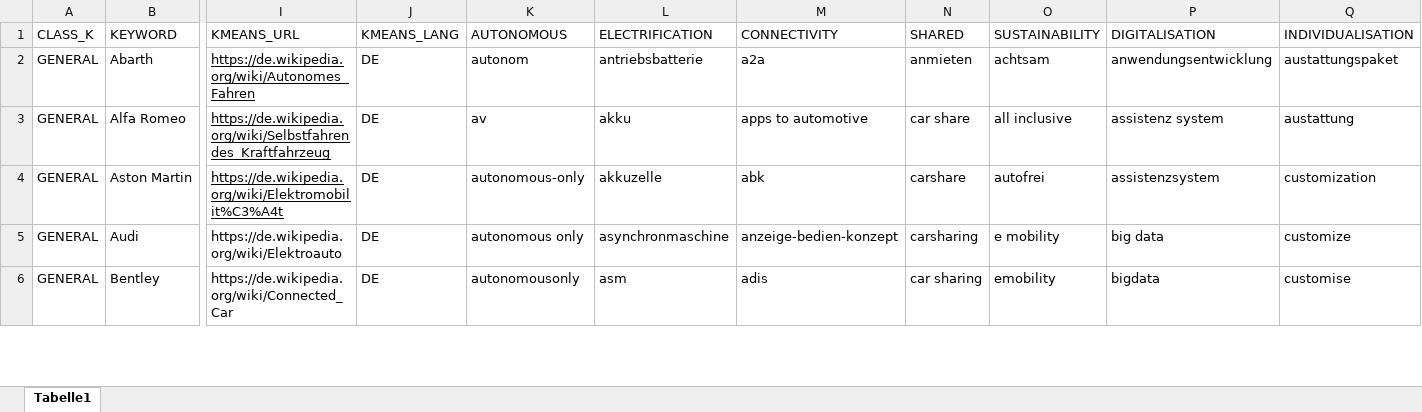
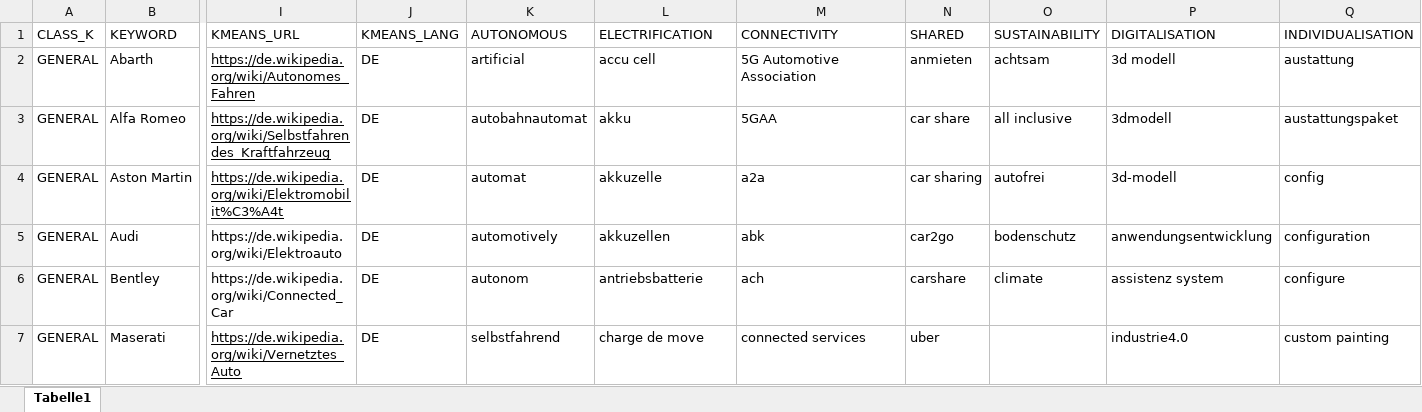
Before and after one commit to LAG1819/label-classification-repo, an Excel workbook: files/Seed.xlsx, sheet Tabelle1, drawn as a sheet; only a part is shown, gaps mark what is left out; values as stored, in another font and other column widths than the file's, no borders; rows hold the shown columns only; the diff covers the shown part only; the diff names each change by its address in the sheet, - before the commit and + after, or states it on an @@ line.

```diff
--- a/files/Seed.xlsx (sheet Tabelle1)
+++ b/files/Seed.xlsx (sheet Tabelle1)
-K2 (AUTONOMOUS): autonom
+K2 (AUTONOMOUS): artificial
-L2 (ELECTRIFICATION): antriebsbatterie
+L2 (ELECTRIFICATION): accu cell
-M2 (CONNECTIVITY): a2a
+M2 (CONNECTIVITY): 5G Automotive Association
-P2 (DIGITALISATION): anwendungsentwicklung
+P2 (DIGITALISATION): 3d modell
-Q2 (INDIVIDUALISATION): austattungspaket
+Q2 (INDIVIDUALISATION): austattung
-K3 (AUTONOMOUS): av
+K3 (AUTONOMOUS): autobahnautomat
-M3 (CONNECTIVITY): apps to automotive
+M3 (CONNECTIVITY): 5GAA
-P3 (DIGITALISATION): assistenz system
+P3 (DIGITALISATION): 3dmodell
-Q3 (INDIVIDUALISATION): austattung
+Q3 (INDIVIDUALISATION): austattungspaket
-K4 (AUTONOMOUS): autonomous-only
+K4 (AUTONOMOUS): automat
-M4 (CONNECTIVITY): abk
+M4 (CONNECTIVITY): a2a
-N4 (SHARED): carshare
+N4 (SHARED): car sharing
-P4 (DIGITALISATION): assistenzsystem
+P4 (DIGITALISATION): 3d-modell
-Q4 (INDIVIDUALISATION): customization
+Q4 (INDIVIDUALISATION): config
-K5 (AUTONOMOUS): autonomous only
+K5 (AUTONOMOUS): automotively
-L5 (ELECTRIFICATION): asynchronmaschine
+L5 (ELECTRIFICATION): akkuzellen
-M5 (CONNECTIVITY): anzeige-bedien-konzept
+M5 (CONNECTIVITY): abk
-N5 (SHARED): carsharing
+N5 (SHARED): car2go
-O5 (SUSTAINABILITY): e mobility
+O5 (SUSTAINABILITY): bodenschutz
-P5 (DIGITALISATION): big data
+P5 (DIGITALISATION): anwendungsentwicklung
-Q5 (INDIVIDUALISATION): customize
+Q5 (INDIVIDUALISATION): configuration
-K6 (AUTONOMOUS): autonomousonly
+K6 (AUTONOMOUS): autonom
-L6 (ELECTRIFICATION): asm
+L6 (ELECTRIFICATION): antriebsbatterie
-M6 (CONNECTIVITY): adis
+M6 (CONNECTIVITY): ach
-N6 (SHARED): car sharing
+N6 (SHARED): carshare
-O6 (SUSTAINABILITY): emobility
+O6 (SUSTAINABILITY): climate
-P6 (DIGITALISATION): bigdata
+P6 (DIGITALISATION): assistenz system
-Q6 (INDIVIDUALISATION): customise
+Q6 (INDIVIDUALISATION): configure
+row 7: GENERAL | Maserati | https://de.wikipedia.org/wiki/Vernetztes_Auto | DE | selbstfahrend | charge de move | connected services | uber |  | industrie4.0 | custom painting
```
Also changed, not shown: other rows of this sheet.
